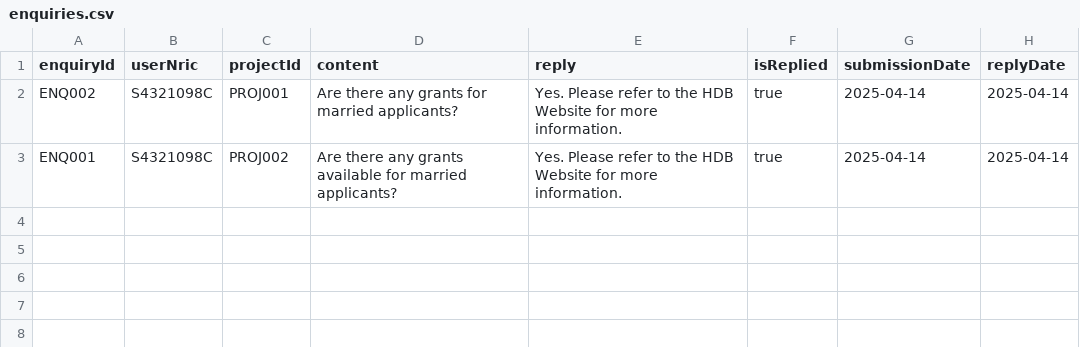
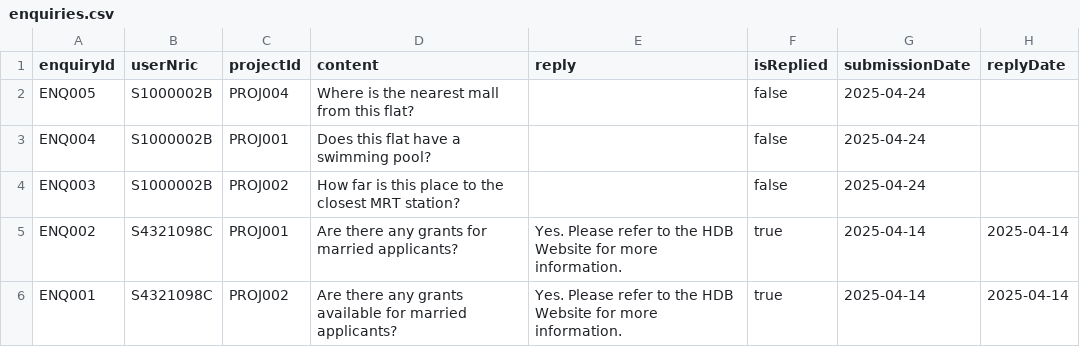
Before and after one commit to VISHVAAJ001/SC2002-project, a CSV file: data/enquiries.csv, drawn as a sheet; the diff names each change by its address in the sheet, - before the commit and + after, or states it on an @@ line.

```diff
--- a/data/enquiries.csv
+++ b/data/enquiries.csv
+row 2: ENQ005 | S1000002B | PROJ004 | Where is the nearest mall from this flat? |  | false | 2025-04-24
+row 3: ENQ004 | S1000002B | PROJ001 | Does this flat have a swimming pool? |  | false | 2025-04-24
+row 4: ENQ003 | S1000002B | PROJ002 | How far is this place to the closest MRT station? |  | false | 2025-04-24
```
Also changed, not shown: 1 other file.
